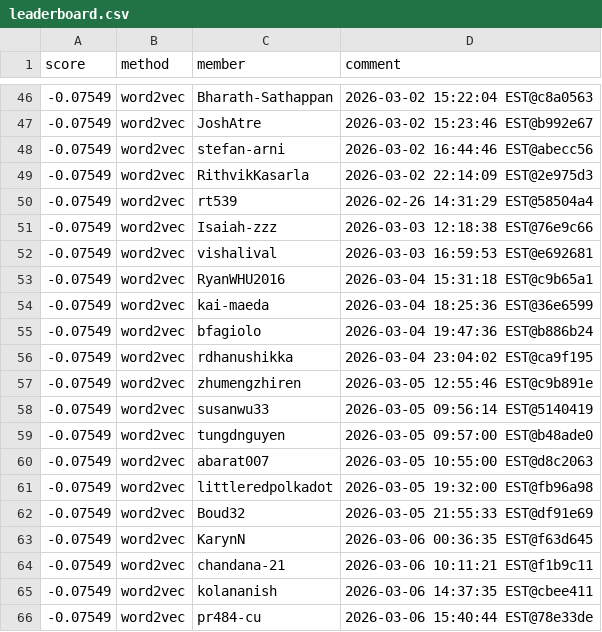
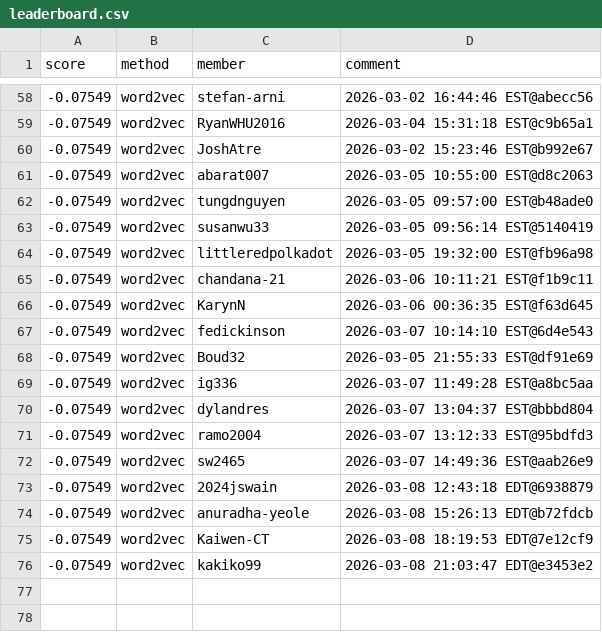
Before and after one commit to Cornell-Tech-CS5744-Spring-2026/leaderboards, a CSV file: a2/leaderboard.csv, drawn as a sheet; only a part is shown, gaps mark what is left out; the diff covers the shown part only.

```diff
--- a/a2/leaderboard.csv
+++ b/a2/leaderboard.csv
@@ -46,21 +58,19 @@ score,method,member,comment
--0.07549,word2vec,Bharath-Sathappan,2026-03-02 15:22:04 EST@c8a0563
+-0.07549,word2vec,stefan-arni,2026-03-02 16:44:46 EST@abecc56
+-0.07549,word2vec,RyanWHU2016,2026-03-04 15:31:18 EST@c9b65a1
 -0.07549,word2vec,JoshAtre,2026-03-02 15:23:46 EST@b992e67
--0.07549,word2vec,stefan-arni,2026-03-02 16:44:46 EST@abecc56
--0.07549,word2vec,RithvikKasarla,2026-03-02 22:14:09 EST@2e975d3
--0.07549,word2vec,rt539,2026-02-26 14:31:29 EST@58504a4
--0.07549,word2vec,Isaiah-zzz,2026-03-03 12:18:38 EST@76e9c66
--0.07549,word2vec,vishalival,2026-03-03 16:59:53 EST@e692681
--0.07549,word2vec,RyanWHU2016,2026-03-04 15:31:18 EST@c9b65a1
--0.07549,word2vec,kai-maeda,2026-03-04 18:25:36 EST@36e6599
--0.07549,word2vec,bfagiolo,2026-03-04 19:47:36 EST@b886b24
--0.07549,word2vec,rdhanushikka,2026-03-04 23:04:02 EST@ca9f195
--0.07549,word2vec,zhumengzhiren,2026-03-05 12:55:46 EST@c9b891e
+-0.07549,word2vec,abarat007,2026-03-05 10:55:00 EST@d8c2063
+-0.07549,word2vec,tungdnguyen,2026-03-05 09:57:00 EST@b48ade0
 -0.07549,word2vec,susanwu33,2026-03-05 09:56:14 EST@5140419
--0.07549,word2vec,tungdnguyen,2026-03-05 09:57:00 EST@b48ade0
--0.07549,word2vec,abarat007,2026-03-05 10:55:00 EST@d8c2063
 -0.07549,word2vec,littleredpolkadot,2026-03-05 19:32:00 EST@fb96a98
+-0.07549,word2vec,chandana-21,2026-03-06 10:11:21 EST@f1b9c11
+-0.07549,word2vec,KarynN,2026-03-06 00:36:35 EST@f63d645
+-0.07549,word2vec,fedickinson,2026-03-07 10:14:10 EST@6d4e543
 -0.07549,word2vec,Boud32,2026-03-05 21:55:33 EST@df91e69
--0.07549,word2vec,KarynN,2026-03-06 00:36:35 EST@f63d645
--0.07549,word2vec,chandana-21,2026-03-06 10:11:21 EST@f1b9c11
--0.07549,word2vec,kolananish,2026-03-06 14:37:35 EST@cbee411
--0.07549,word2vec,pr484-cu,2026-03-06 15:40:44 EST@78e33de
+-0.07549,word2vec,ig336,2026-03-07 11:49:28 EST@a8bc5aa
+-0.07549,word2vec,dylandres,2026-03-07 13:04:37 EST@bbbd804
+-0.07549,word2vec,ramo2004,2026-03-07 13:12:33 EST@95bdfd3
+-0.07549,word2vec,sw2465,2026-03-07 14:49:36 EST@aab26e9
+-0.07549,word2vec,2024jswain,2026-03-08 12:43:18 EDT@6938879
+-0.07549,word2vec,anuradha-yeole,2026-03-08 15:26:13 EDT@b72fdcb
+-0.07549,word2vec,Kaiwen-CT,2026-03-08 18:19:53 EDT@7e12cf9
+-0.07549,word2vec,kakiko99,2026-03-08 21:03:47 EDT@e3453e2
```
Also changed, not shown: 15 added rows, 6 removed rows, 13 moved rows and 12 edited cells elsewhere in this file.
